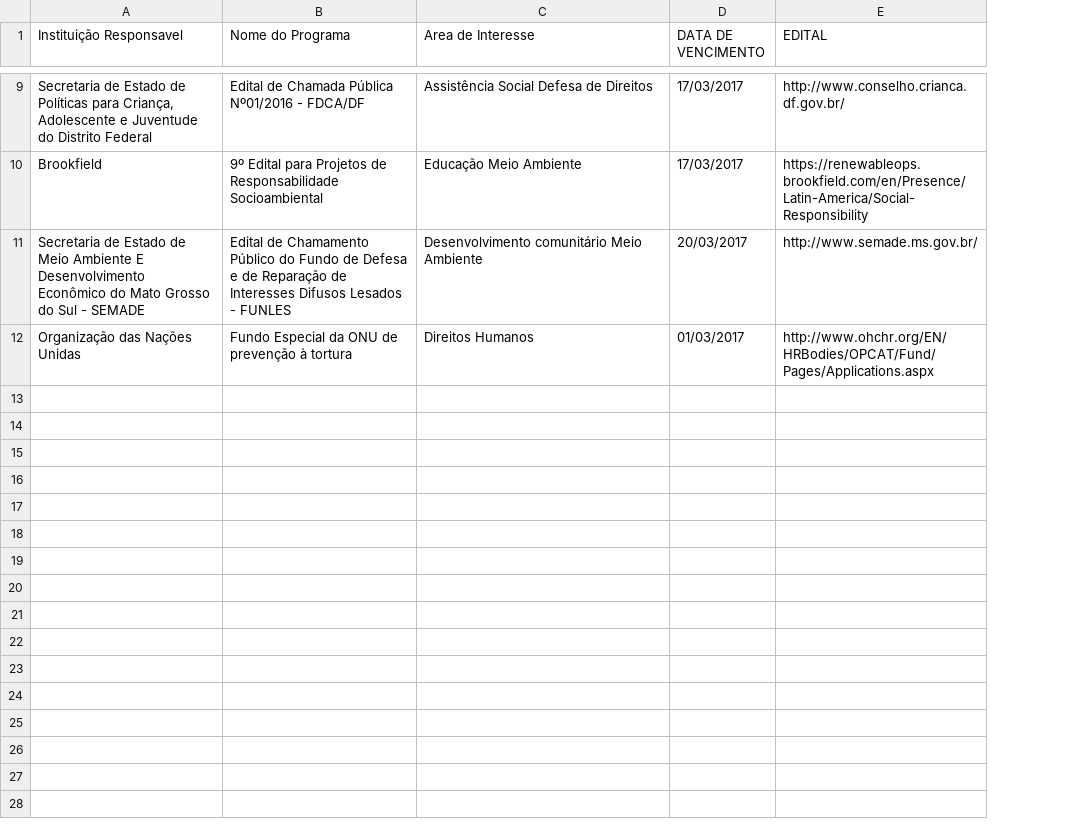
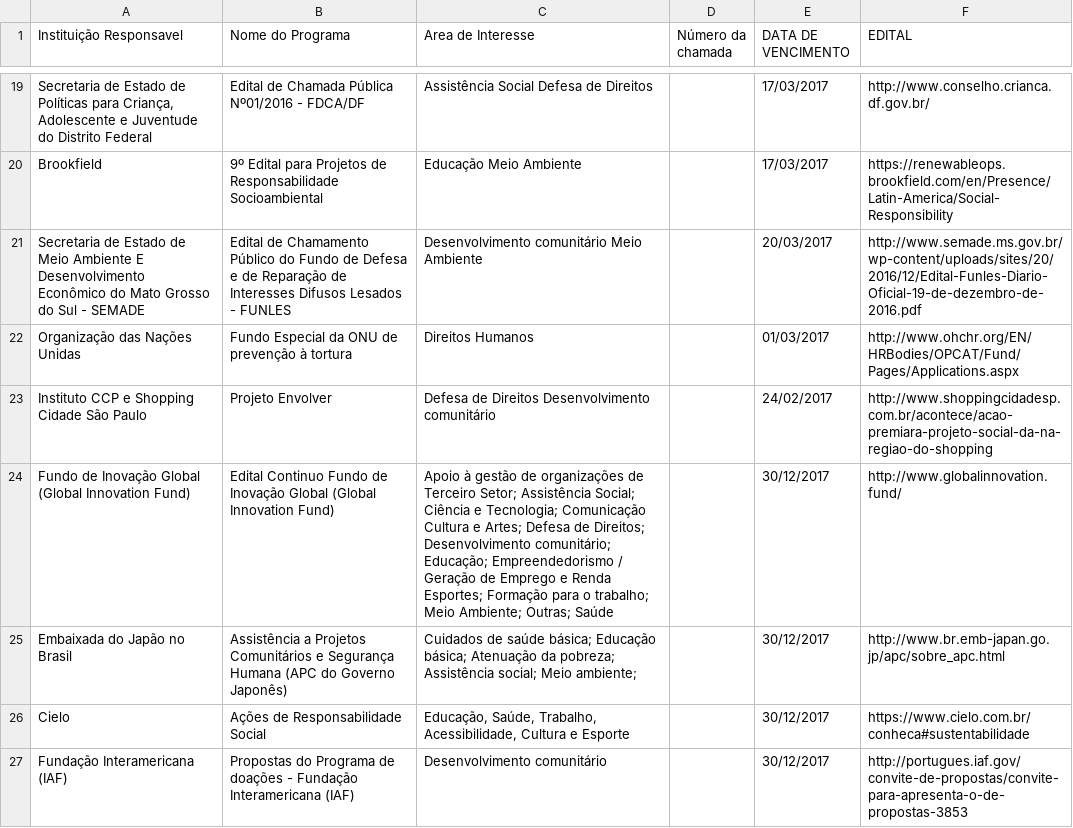
Before and after one commit to Plataformas-Cidadania/portalosc, a CSV file: artefacts/ETL/editais/editais.csv, drawn as a sheet; only a part is shown, gaps mark what is left out; addresses are those after the commit; the diff covers the shown part only; the diff names each change by its address in the sheet, - before the commit and + after, or states it on an @@ line.

```diff
--- a/artefacts/ETL/editais/editais.csv
+++ b/artefacts/ETL/editais/editais.csv
+column D (Número da chamada), empty
-F21 (EDITAL): http://www.semade.ms.gov.br/
+F21 (EDITAL): http://www.semade.ms.gov.br/wp-content/uploads/sites/20/2016/12/Edital-Funles-Diario-Oficial-19-de-dezembro-de-2016.pdf
+row 23: Instituto CCP e Shopping Cidade São Paulo | Projeto Envolver | Defesa de Direitos Desenvolvimento comunitário |  | 24/02/2017 | http://www.shoppingcidadesp.com.br/acontece/acao-premiara-projeto-social-da-na-regiao-do-shopping
+row 24: Fundo de Inovação Global (Global Innovation Fund) | Edital Continuo Fundo de Inovação Global (Global Innovation Fund) | Apoio à gestão de organizações de Terceiro Setor; Assistência Social; Ciência e Tecnologia; Comunicação Cultura e Artes; Defesa de Direitos; Desenvolvimento comunitário; Educação; Empreendedorismo / Geração de Emprego e Renda Esportes; Formação para o trabalho; Meio Ambiente; Outras; Saúde |  | 30/12/2017 | http://www.globalinnovation.fund/
+row 25: Embaixada do Japão no Brasil | Assistência a Projetos Comunitários e Segurança Humana (APC do Governo Japonês) | Cuidados de saúde básica; Educação básica; Atenuação da pobreza; Assistência social; Meio ambiente; |  | 30/12/2017 | http://www.br.emb-japan.go.jp/apc/sobre_apc.html
+row 26: Cielo | Ações de Responsabilidade Social | Educação, Saúde, Trabalho, Acessibilidade, Cultura e Esporte |  | 30/12/2017 | https://www.cielo.com.br/conheca#sustentabilidade
+row 27: Fundação Interamericana (IAF) | Propostas do Programa de doações - Fundação Interamericana (IAF) | Desenvolvimento comunitário |  | 30/12/2017 | http://portugues.iaf.gov/convite-de-propostas/convite-para-apresenta-o-de-propostas-3853
```
Also changed, not shown: 17 added rows and 1 edited cell elsewhere in this file, 1 other file.
